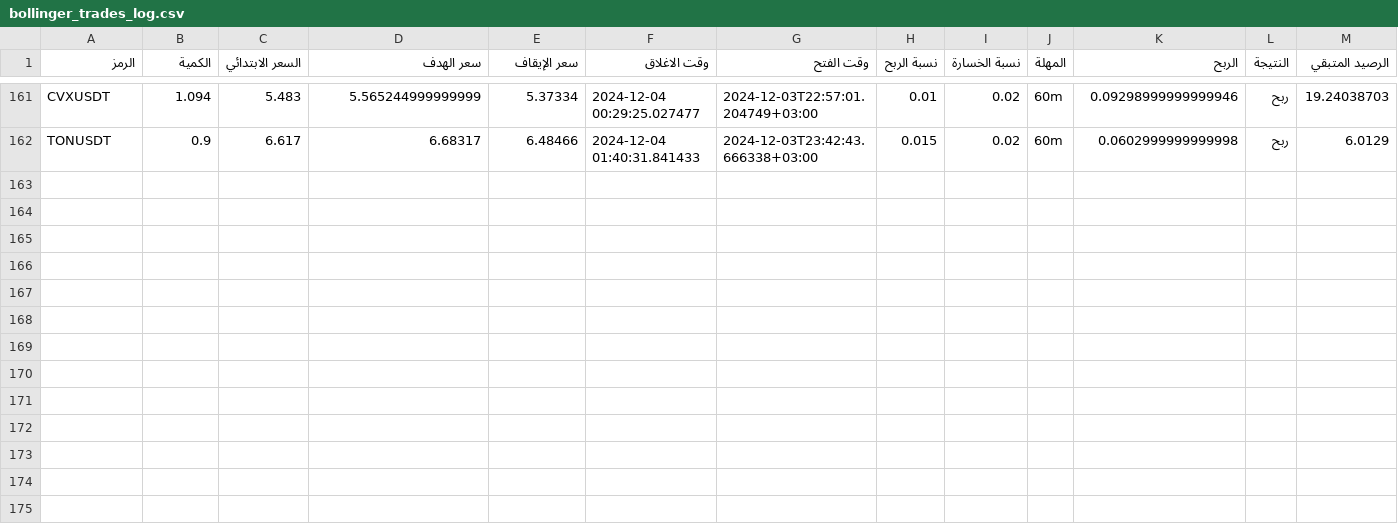
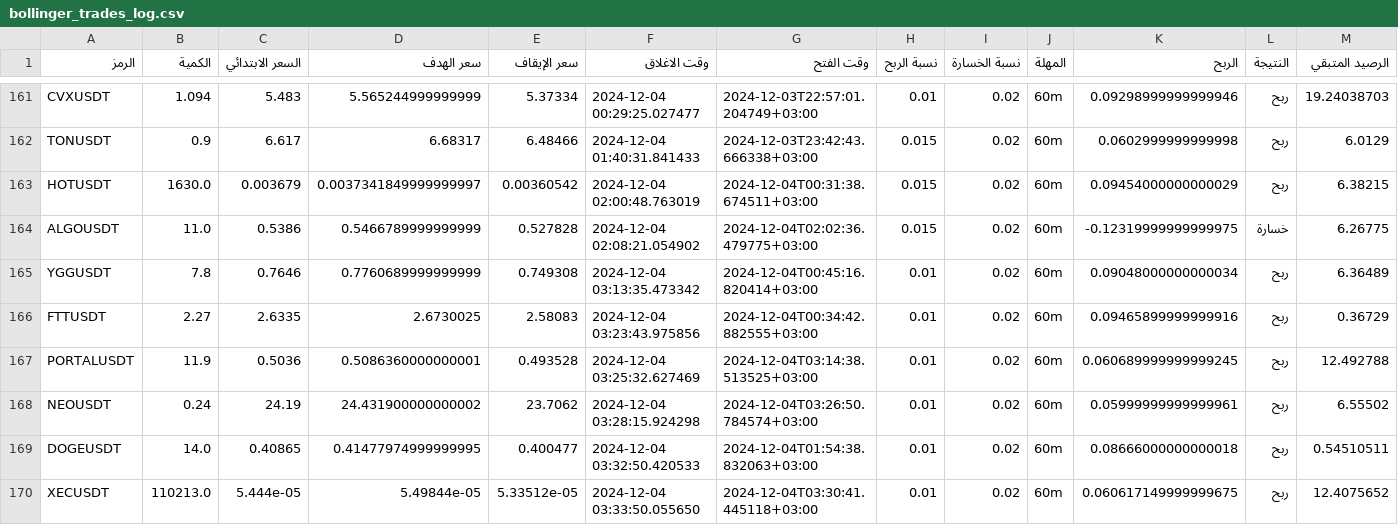
Before and after one commit to ahmed-coding/bot-admin-dashbord, a CSV file: bollinger_trades_log.csv, drawn as a sheet; only a part is shown, gaps mark what is left out; the diff names each change by its address in the sheet, - before the commit and + after, or states it on an @@ line.

```diff
--- a/bollinger_trades_log.csv
+++ b/bollinger_trades_log.csv
+row 163: HOTUSDT | 1630.0 | 0.003679 | 0.0037341849999999997 | 0.00360542 | 2024-12-04 02:00:48.763019 | 2024-12-04T00:31:38.674511+03:00 | 0.015 | 0.02 | 60m | 0.09454000000000029 | ربح | 6.38215
+row 164: ALGOUSDT | 11.0 | 0.5386 | 0.5466789999999999 | 0.527828 | 2024-12-04 02:08:21.054902 | 2024-12-04T02:02:36.479775+03:00 | 0.015 | 0.02 | 60m | -0.12319999999999975 | خسارة | 6.26775
+row 165: YGGUSDT | 7.8 | 0.7646 | 0.7760689999999999 | 0.749308 | 2024-12-04 03:13:35.473342 | 2024-12-04T00:45:16.820414+03:00 | 0.01 | 0.02 | 60m | 0.09048000000000034 | ربح | 6.36489
+row 166: FTTUSDT | 2.27 | 2.6335 | 2.6730025 | 2.58083 | 2024-12-04 03:23:43.975856 | 2024-12-04T00:34:42.882555+03:00 | 0.01 | 0.02 | 60m | 0.09465899999999916 | ربح | 0.36729
+row 167: PORTALUSDT | 11.9 | 0.5036 | 0.5086360000000001 | 0.493528 | 2024-12-04 03:25:32.627469 | 2024-12-04T03:14:38.513525+03:00 | 0.01 | 0.02 | 60m | 0.060689999999999245 | ربح | 12.492788
+row 168: NEOUSDT | 0.24 | 24.19 | 24.431900000000002 | 23.7062 | 2024-12-04 03:28:15.924298 | 2024-12-04T03:26:50.784574+03:00 | 0.01 | 0.02 | 60m | 0.05999999999999961 | ربح | 6.55502
+row 169: DOGEUSDT | 14.0 | 0.40865 | 0.41477974999999995 | 0.400477 | 2024-12-04 03:32:50.420533 | 2024-12-04T01:54:38.832063+03:00 | 0.01 | 0.02 | 60m | 0.08666000000000018 | ربح | 0.54510511
+row 170: XECUSDT | 110213.0 | 5.444e-05 | 5.49844e-05 | 5.33512e-05 | 2024-12-04 03:33:50.055650 | 2024-12-04T03:30:41.445118+03:00 | 0.01 | 0.02 | 60m | 0.060617149999999675 | ربح | 12.4075652
```
Also changed, not shown: futuer_result.csv, result.csv, 6 other files.
